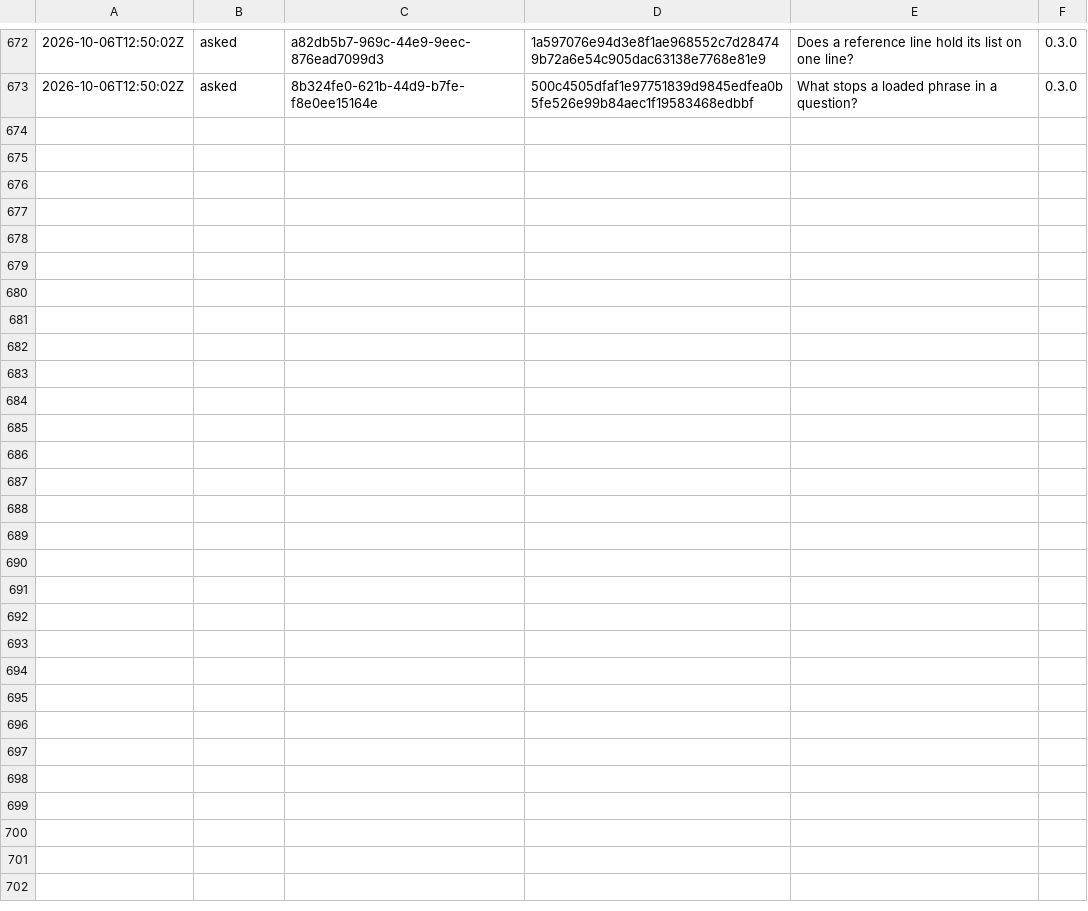
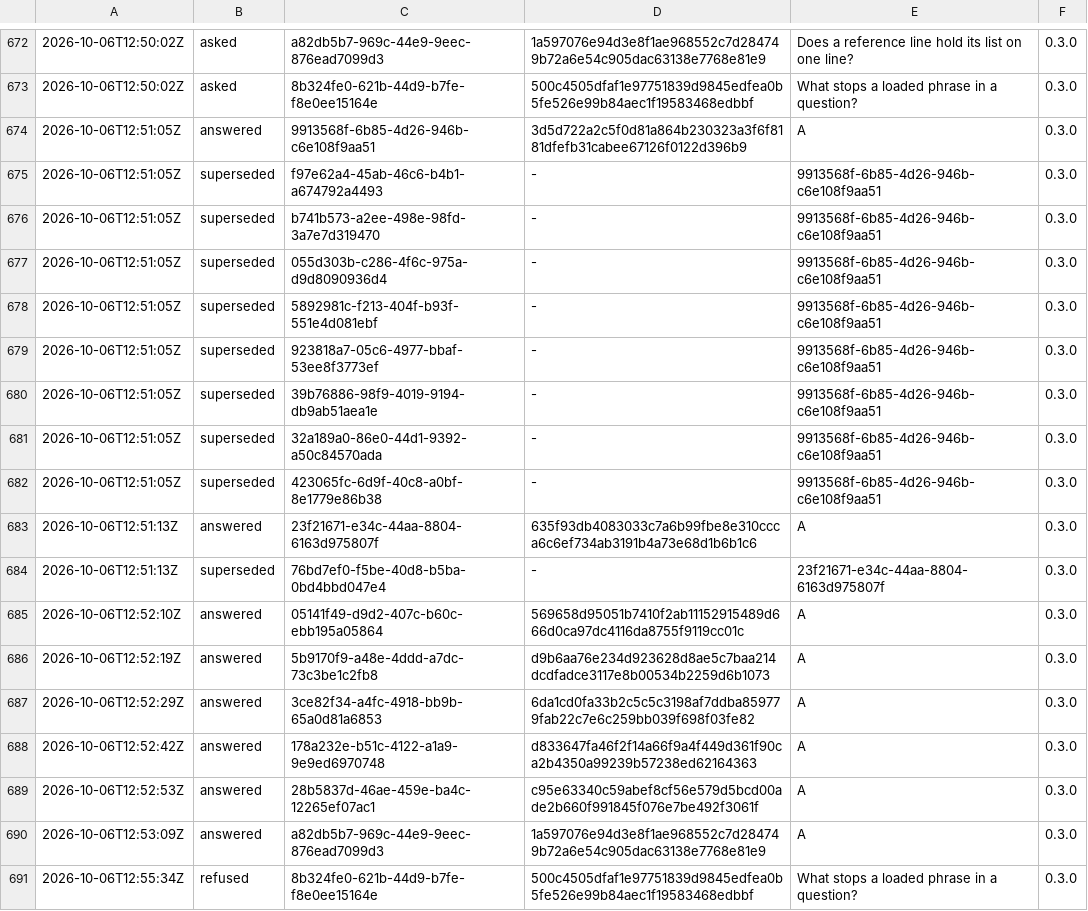
Before and after one commit to otuva/adrdom, a TSV file: adrdom/state/ledger.tsv, drawn as a sheet; only a part is shown, gaps mark what is left out; the diff names each change by its address in the sheet, - before the commit and + after, or states it on an @@ line.

Commit message:
feat: answer the check-draft round, one question refused

```diff
--- a/adrdom/state/ledger.tsv
+++ b/adrdom/state/ledger.tsv
+row 674: 2026-10-06T12:51:05Z | answered | 9913568f-6b85-4d26-946b-c6e108f9aa51 | 3d5d722a2c5f0d81a864b230323a3f6f8181dfefb31cabee67126f0122d396b9 | A | 0.3.0
+row 675: 2026-10-06T12:51:05Z | superseded | f97e62a4-45ab-46c6-b4b1-a674792a4493 | - | 9913568f-6b85-4d26-946b-c6e108f9aa51 | 0.3.0
+row 676: 2026-10-06T12:51:05Z | superseded | b741b573-a2ee-498e-98fd-3a7e7d319470 | - | 9913568f-6b85-4d26-946b-c6e108f9aa51 | 0.3.0
+row 677: 2026-10-06T12:51:05Z | superseded | 055d303b-c286-4f6c-975a-d9d8090936d4 | - | 9913568f-6b85-4d26-946b-c6e108f9aa51 | 0.3.0
+row 678: 2026-10-06T12:51:05Z | superseded | 5892981c-f213-404f-b93f-551e4d081ebf | - | 9913568f-6b85-4d26-946b-c6e108f9aa51 | 0.3.0
+row 679: 2026-10-06T12:51:05Z | superseded | 923818a7-05c6-4977-bbaf-53ee8f3773ef | - | 9913568f-6b85-4d26-946b-c6e108f9aa51 | 0.3.0
+row 680: 2026-10-06T12:51:05Z | superseded | 39b76886-98f9-4019-9194-db9ab51aea1e | - | 9913568f-6b85-4d26-946b-c6e108f9aa51 | 0.3.0
+row 681: 2026-10-06T12:51:05Z | superseded | 32a189a0-86e0-44d1-9392-a50c84570ada | - | 9913568f-6b85-4d26-946b-c6e108f9aa51 | 0.3.0
+row 682: 2026-10-06T12:51:05Z | superseded | 423065fc-6d9f-40c8-a0bf-8e1779e86b38 | - | 9913568f-6b85-4d26-946b-c6e108f9aa51 | 0.3.0
+row 683: 2026-10-06T12:51:13Z | answered | 23f21671-e34c-44aa-8804-6163d975807f | 635f93db4083033c7a6b99fbe8e310ccca6c6ef734ab3191b4a73e68d1b6b1c6 | A | 0.3.0
+row 684: 2026-10-06T12:51:13Z | superseded | 76bd7ef0-f5be-40d8-b5ba-0bd4bbd047e4 | - | 23f21671-e34c-44aa-8804-6163d975807f | 0.3.0
+row 685: 2026-10-06T12:52:10Z | answered | 05141f49-d9d2-407c-b60c-ebb195a05864 | 569658d95051b7410f2ab11152915489d666d0ca97dc4116da8755f9119cc01c | A | 0.3.0
+row 686: 2026-10-06T12:52:19Z | answered | 5b9170f9-a48e-4ddd-a7dc-73c3be1c2fb8 | d9b6aa76e234d923628d8ae5c7baa214dcdfadce3117e8b00534b2259d6b1073 | A | 0.3.0
+row 687: 2026-10-06T12:52:29Z | answered | 3ce82f34-a4fc-4918-bb9b-65a0d81a6853 | 6da1cd0fa33b2c5c5c3198af7ddba859779fab22c7e6c259bb039f698f03fe82 | A | 0.3.0
+row 688: 2026-10-06T12:52:42Z | answered | 178a232e-b51c-4122-a1a9-9e9ed6970748 | d833647fa46f2f14a66f9a4f449d361f90ca2b4350a99239b57238ed62164363 | A | 0.3.0
+row 689: 2026-10-06T12:52:53Z | answered | 28b5837d-46ae-459e-ba4c-12265ef07ac1 | c95e63340c59abef8cf56e579d5bcd00ade2b660f991845f076e7be492f3061f | A | 0.3.0
+row 690: 2026-10-06T12:53:09Z | answered | a82db5b7-969c-44e9-9eec-876ead7099d3 | 1a597076e94d3e8f1ae968552c7d284749b72a6e54c905dac63138e7768e81e9 | A | 0.3.0
+row 691: 2026-10-06T12:55:34Z | refused | 8b324fe0-621b-44d9-b7fe-f8e0ee15164e | 500c4505dfaf1e97751839d9845edfea0b5fe526e99b84aec1f19583468edbbf | What stops a loaded phrase in a question? | 0.3.0
```
Also changed, not shown: 12 other files.
